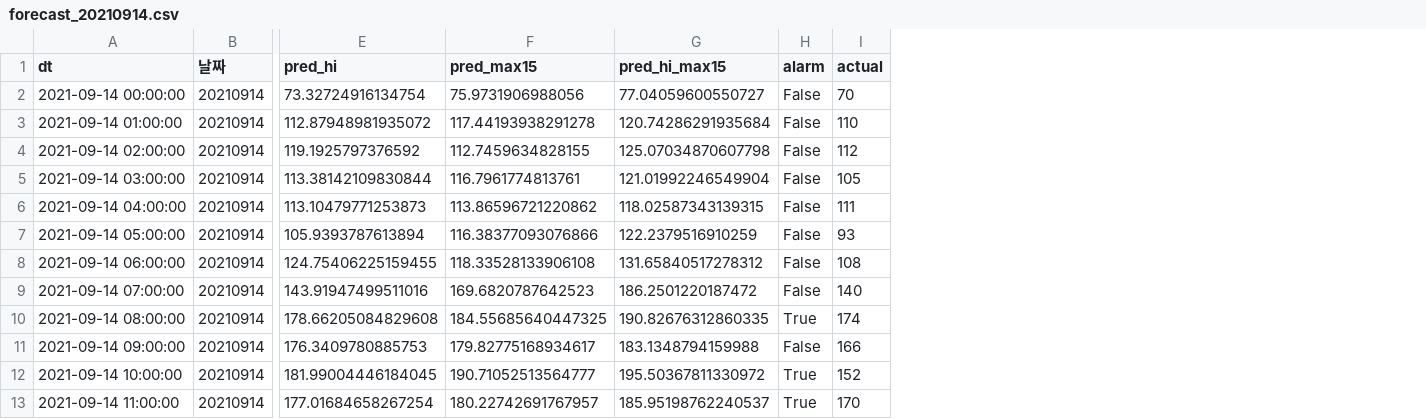
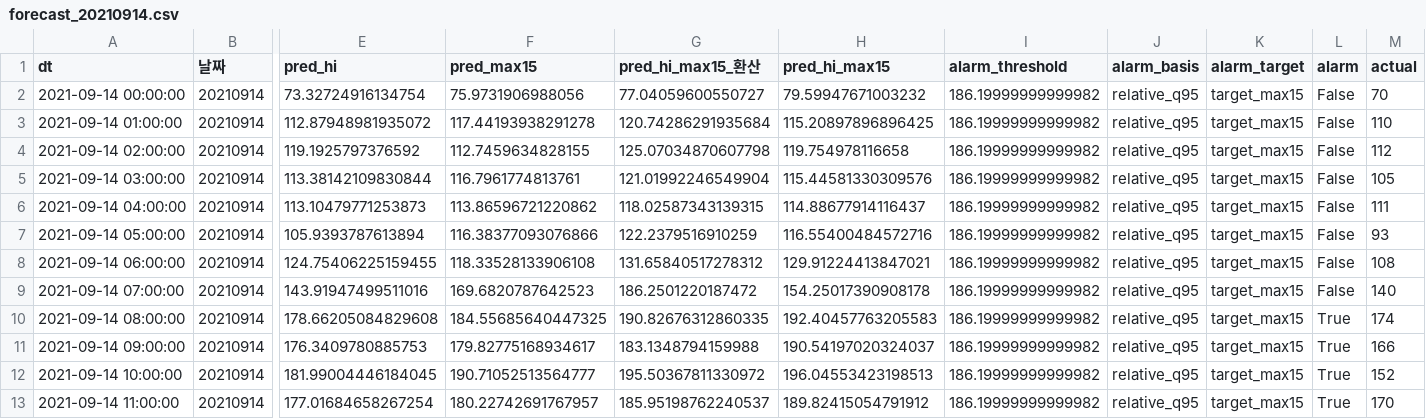
Before and after one commit to chosunje/kamp-contest, a CSV file: outputs/forecast_20210914.csv, drawn as a sheet; only a part is shown, gaps mark what is left out; addresses are those after the commit; the diff names each change by its address in the sheet, - before the commit and + after, or states it on an @@ line.

```diff
--- a/outputs/forecast_20210914.csv
+++ b/outputs/forecast_20210914.csv
+column H (pred_hi_max15), rows 2-13: 79.59947671003232 | 115.20897896896425 | 119.754978116658 | 115.44581330309576 | 114.88677914116437 | 116.55400484572716 | 129.91224413847021 | 154.25017390908178 | 192.40457763205583 | 190.54197020324037 | 196.04553423198513 | 189.82415054791912
+column I (alarm_threshold), rows 2-13: all 186.19999999999982
+column J (alarm_basis), rows 2-13: all relative_q95
+column K (alarm_target), rows 2-13: all target_max15
-G1: pred_hi_max15
+G1: pred_hi_max15_환산
-L11 (alarm): False
+L11 (alarm): True
```
Also changed, not shown: outputs/model_results.csv, outputs/report/ch2/t12_약점공략_요약.csv, 9 other files.
